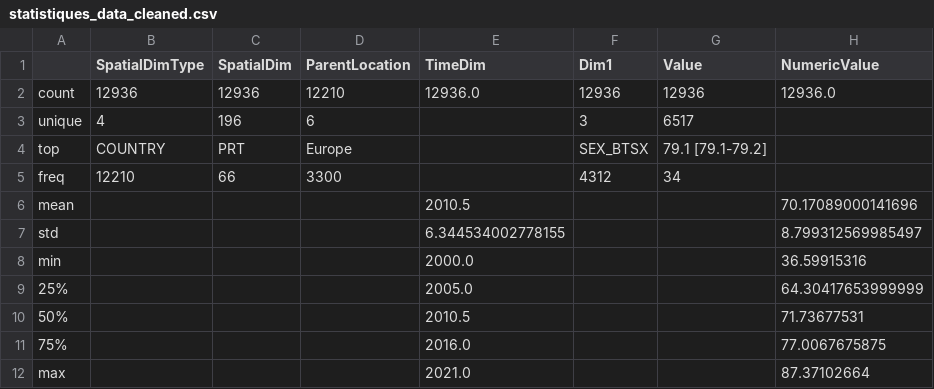
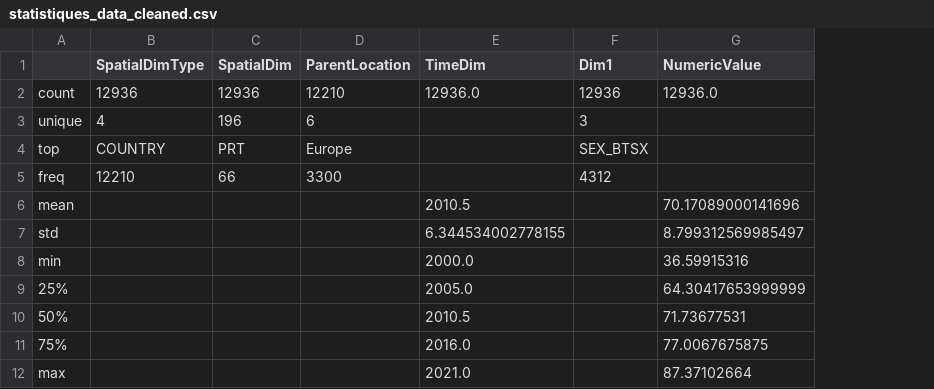
Before and after one commit to wilfried-lafaye/projet_python, a CSV file: data/cleaned/statistiques_data_cleaned.csv, drawn as a sheet; the diff names each change by its address in the sheet, - before the commit and + after, or states it on an @@ line.

Commit message:
suppression Value

```diff
--- a/data/cleaned/statistiques_data_cleaned.csv
+++ b/data/cleaned/statistiques_data_cleaned.csv
-column G (Value), rows 2-5: 12936 | 6517 | 79.1 [79.1-79.2] | 34
```
Also changed, not shown: 3 other files.
